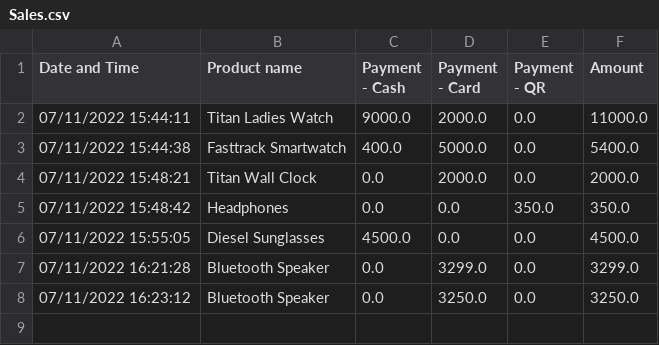
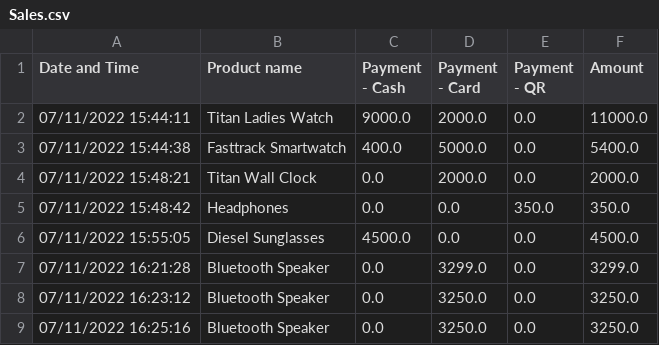
Before and after one commit to harishindl/sales_test, a CSV file: Sales.csv, drawn as a sheet; the diff names each change by its address in the sheet, - before the commit and + after, or states it on an @@ line.

Commit message:
committing files

```diff
--- a/Sales.csv
+++ b/Sales.csv
+row 9: 07/11/2022 16:25:16 | Bluetooth Speaker | 0.0 | 3250.0 | 0.0 | 3250.0
```
